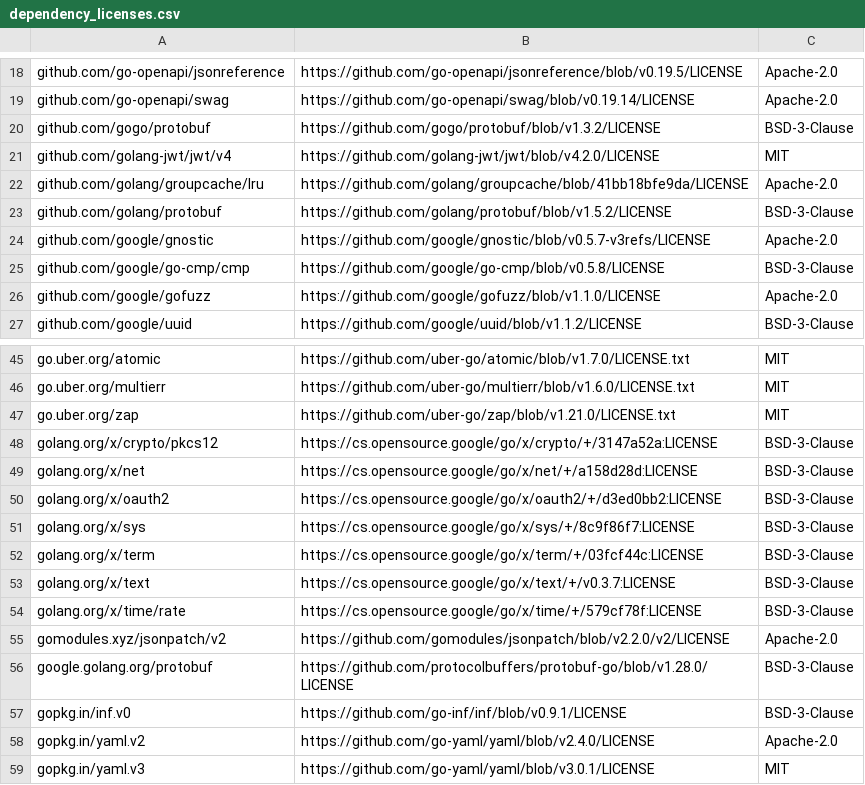
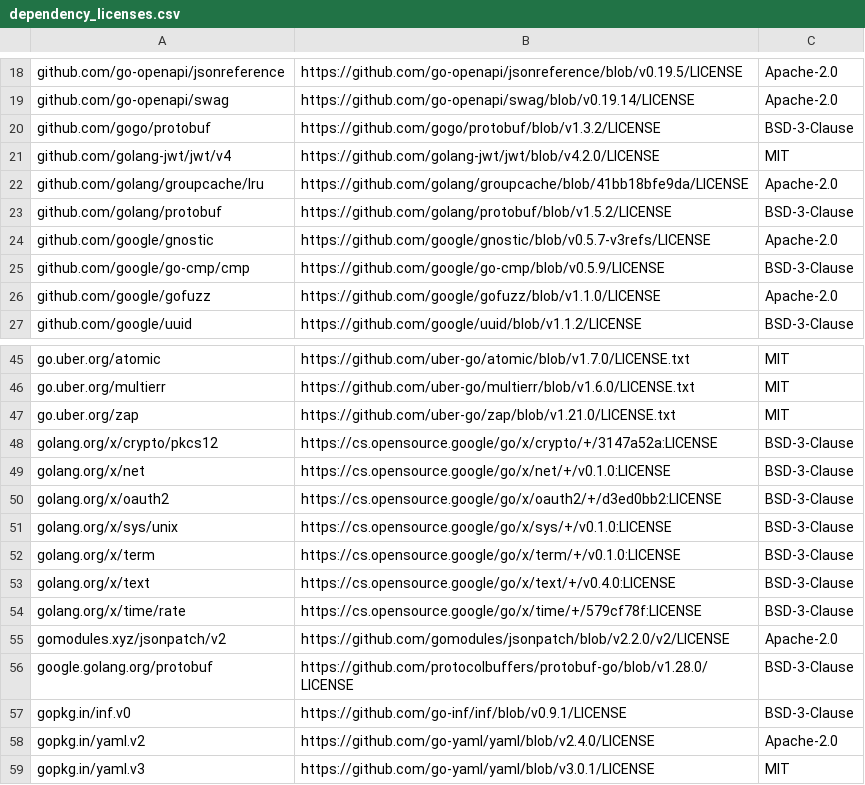
Before and after one commit to apache/solr-operator, a CSV file: dependency_licenses.csv, drawn as a sheet; only a part is shown, gaps mark what is left out.

```diff
--- a/dependency_licenses.csv
+++ b/dependency_licenses.csv
@@ -24,3 +24,3 @@ github.com/golang/protobuf,https://github.com/golang/protobuf/blob/v1.5.2/LICENS
 github.com/google/gnostic,https://github.com/google/gnostic/blob/v0.5.7-v3refs/LICENSE,Apache-2.0
-github.com/google/go-cmp/cmp,https://github.com/google/go-cmp/blob/v0.5.8/LICENSE,BSD-3-Clause
+github.com/google/go-cmp/cmp,https://github.com/google/go-cmp/blob/v0.5.9/LICENSE,BSD-3-Clause
 github.com/google/gofuzz,https://github.com/google/gofuzz/blob/v1.1.0/LICENSE,Apache-2.0
@@ -48,7 +48,7 @@ go.uber.org/zap,https://github.com/uber-go/zap/blob/v1.21.0/LICENSE.txt,MIT
 golang.org/x/crypto/pkcs12,https://cs.opensource.google/go/x/crypto/+/3147a52a:LICENSE,BSD-3-Clause
-golang.org/x/net,https://cs.opensource.google/go/x/net/+/a158d28d:LICENSE,BSD-3-Clause
+golang.org/x/net,https://cs.opensource.google/go/x/net/+/v0.1.0:LICENSE,BSD-3-Clause
 golang.org/x/oauth2,https://cs.opensource.google/go/x/oauth2/+/d3ed0bb2:LICENSE,BSD-3-Clause
-golang.org/x/sys,https://cs.opensource.google/go/x/sys/+/8c9f86f7:LICENSE,BSD-3-Clause
-golang.org/x/term,https://cs.opensource.google/go/x/term/+/03fcf44c:LICENSE,BSD-3-Clause
-golang.org/x/text,https://cs.opensource.google/go/x/text/+/v0.3.7:LICENSE,BSD-3-Clause
+golang.org/x/sys/unix,https://cs.opensource.google/go/x/sys/+/v0.1.0:LICENSE,BSD-3-Clause
+golang.org/x/term,https://cs.opensource.google/go/x/term/+/v0.1.0:LICENSE,BSD-3-Clause
+golang.org/x/text,https://cs.opensource.google/go/x/text/+/v0.4.0:LICENSE,BSD-3-Clause
 golang.org/x/time/rate,https://cs.opensource.google/go/x/time/+/579cf78f:LICENSE,BSD-3-Clause
```
Also changed, not shown: 18 other files.
